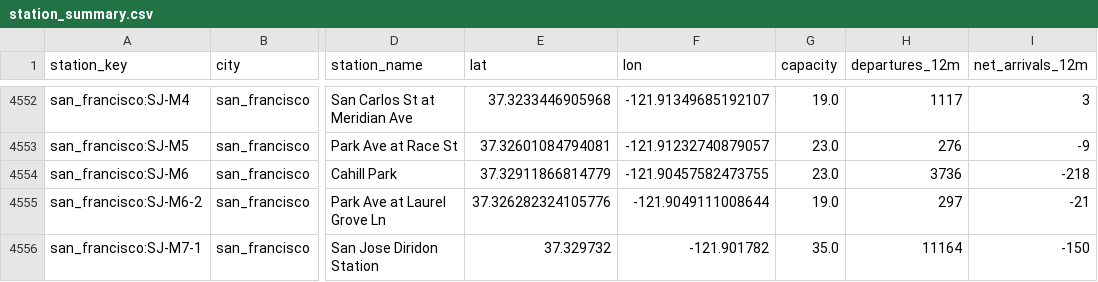
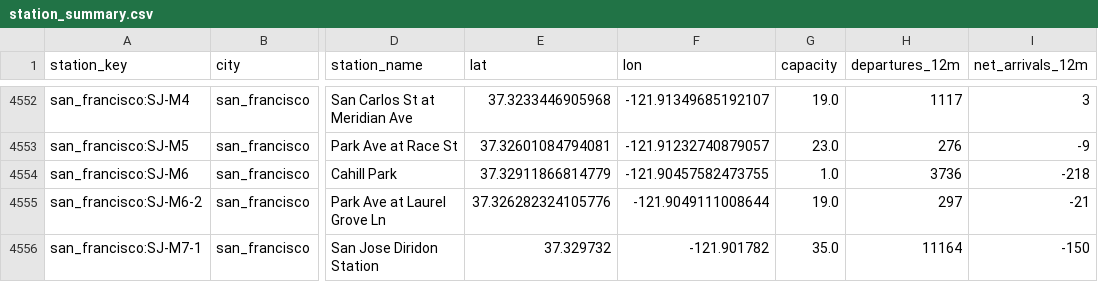
Before and after one commit to databites-tech/us-bikeshare-pipeline, a CSV file: data/tables/station_summary.csv, drawn as a sheet; only a part is shown, gaps mark what is left out; the diff covers the shown part only; the diff names each change by its address in the sheet, - before the commit and + after, or states it on an @@ line.

```diff
--- a/data/tables/station_summary.csv
+++ b/data/tables/station_summary.csv
-G4554 (capacity): 23.0
+G4554 (capacity): 1.0
```
Also changed, not shown: 5 edited cells elsewhere in this file, data/tables/status_city_hourly.csv, 1 other file.
